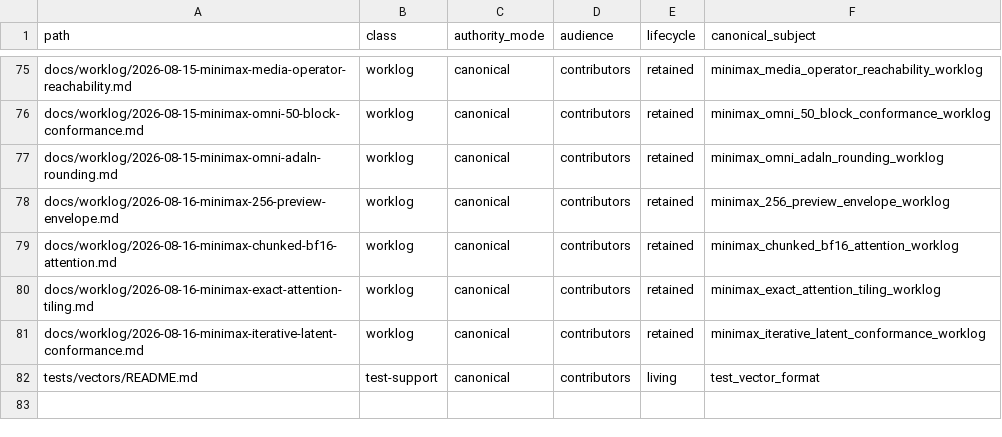
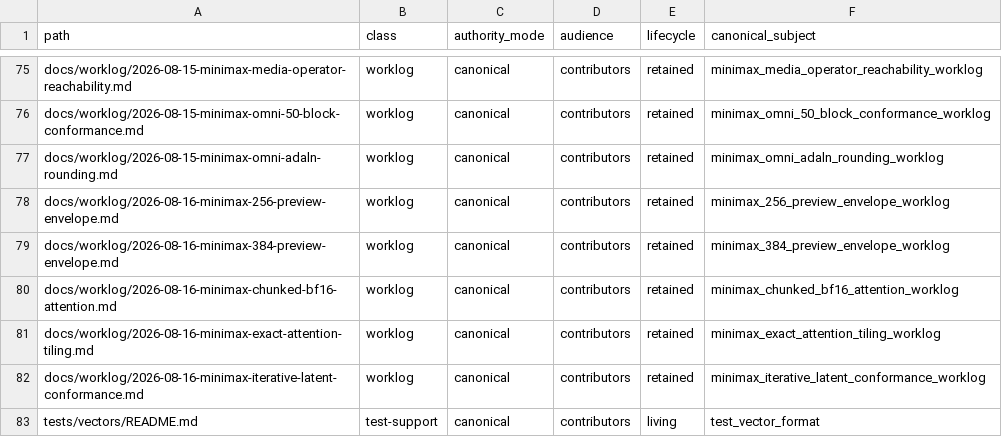
Before and after one commit to yailabs/clori, a TSV file: config/documentation_owners.tsv, drawn as a sheet; only a part is shown, gaps mark what is left out.

Commit message:
docs(minimax): record 384 preview conformance

```diff
--- a/config/documentation_owners.tsv
+++ b/config/documentation_owners.tsv
@@ -78,2 +78,3 @@ docs/worklog/2026-08-15-minimax-omni-adaln-rounding.md	worklog	canonical	contrib
 docs/worklog/2026-08-16-minimax-256-preview-envelope.md	worklog	canonical	contributors	retained	minimax_256_preview_envelope_worklog
+docs/worklog/2026-08-16-minimax-384-preview-envelope.md	worklog	canonical	contributors	retained	minimax_384_preview_envelope_worklog
 docs/worklog/2026-08-16-minimax-chunked-bf16-attention.md	worklog	canonical	contributors	retained	minimax_chunked_bf16_attention_worklog
```
Also changed, not shown: 3 other files.
